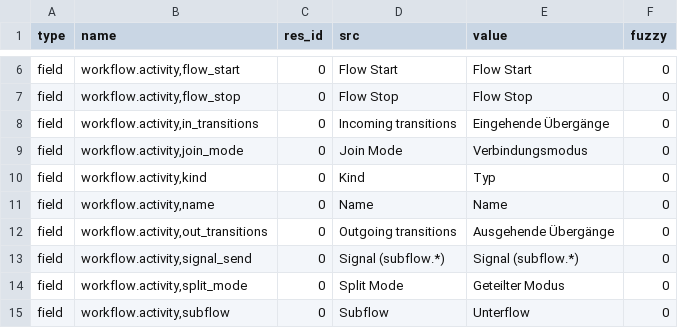
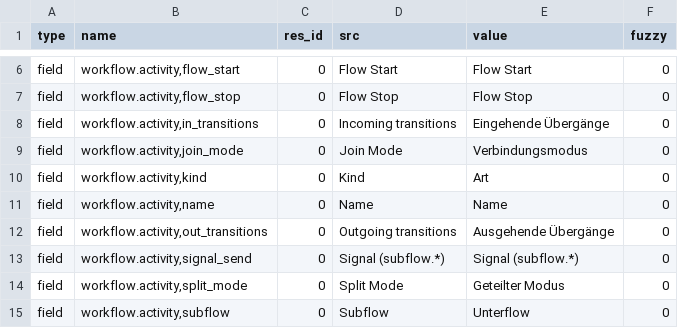
Before and after one commit to tryton/trytond, a CSV file: trytond/workflow/de_DE.csv, drawn as a sheet; only a part is shown, gaps mark what is left out.

Commit message:
updated translation for de_DE

```diff
--- a/trytond/workflow/de_DE.csv
+++ b/trytond/workflow/de_DE.csv
@@ -9,3 +9,3 @@ field,"workflow.activity,in_transitions",0,Incoming transitions,Eingehende Über
 field,"workflow.activity,join_mode",0,Join Mode,Verbindungsmodus,0
-field,"workflow.activity,kind",0,Kind,Typ,0
+field,"workflow.activity,kind",0,Kind,Art,0
 field,"workflow.activity,name",0,Name,Name,0
```
Also changed, not shown: trytond/ir/de_DE.csv, trytond/res/de_DE.csv.
